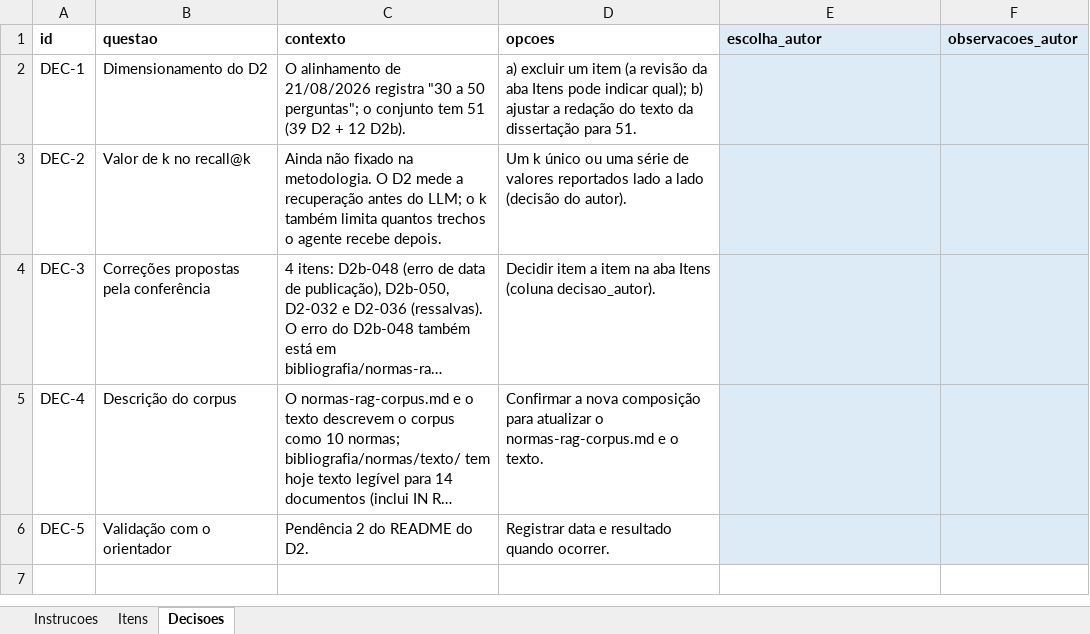
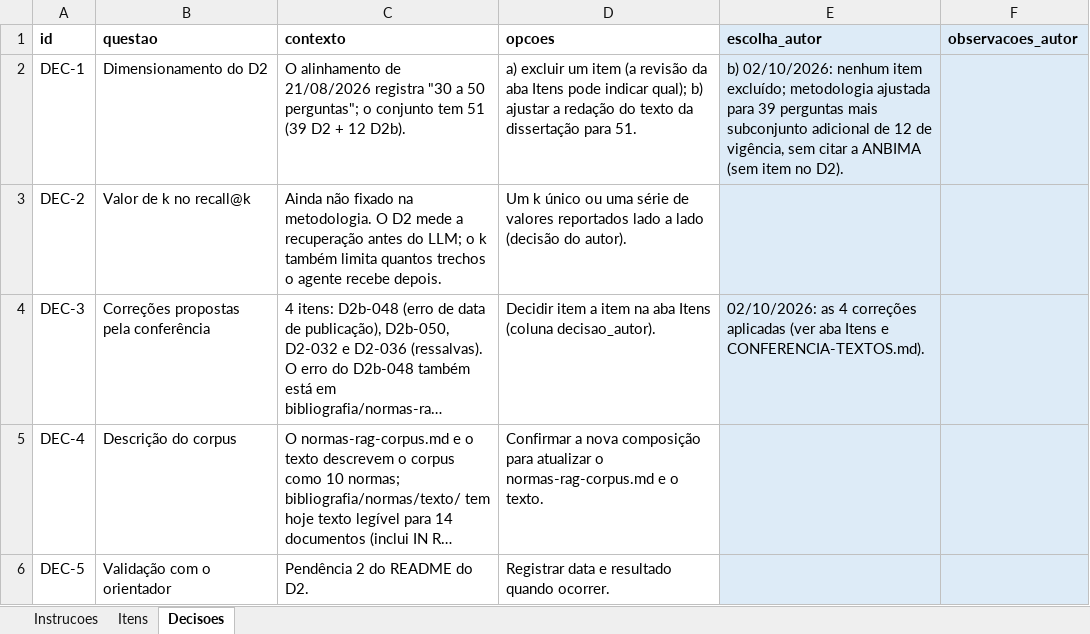
Before and after one commit to kuelka/TemplateLatexIDP, an Excel workbook: dados/d2-rag/revisao-autor.xlsx, sheet Decisoes, drawn as a sheet; long unchanged cells end in …; values as stored, in another font and other column widths than the file's, no borders; the diff names each change by its address in the sheet, - before the commit and + after, or states it on an @@ line.

```diff
--- a/dados/d2-rag/revisao-autor.xlsx (sheet Decisoes)
+++ b/dados/d2-rag/revisao-autor.xlsx (sheet Decisoes)
-E2 (escolha_autor): (empty)
+E2 (escolha_autor): b) 02/10/2026: nenhum item excluído; metodologia ajustada para 39 perguntas mais subconjunto adicional de 12 de vigência, sem citar a ANBIMA (sem item no D2).
-E4 (escolha_autor): (empty)
+E4 (escolha_autor): 02/10/2026: as 4 correções aplicadas (ver aba Itens e CONFERENCIA-TEXTOS.md).
```
Also changed, not shown: 4 other files.
